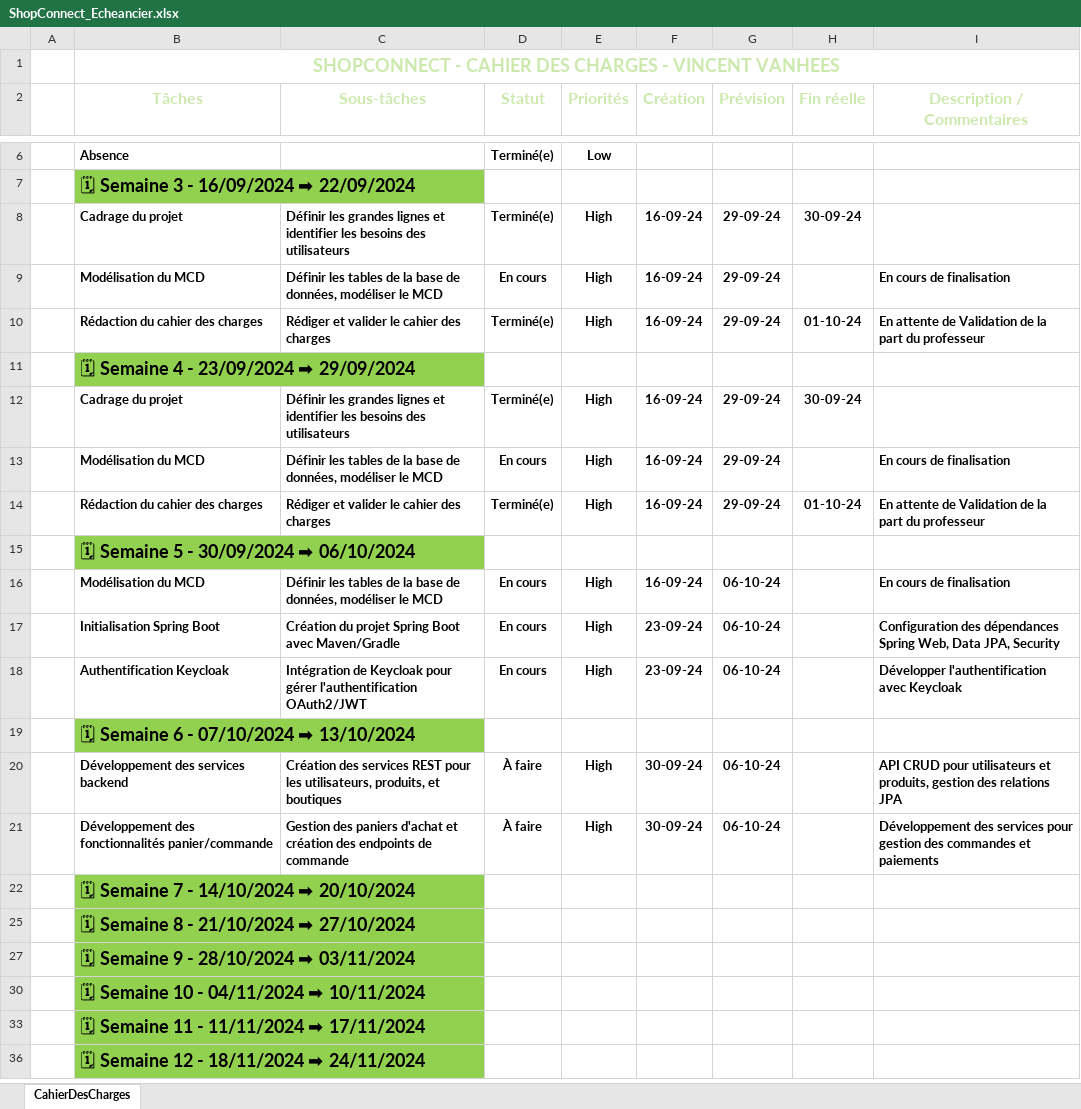
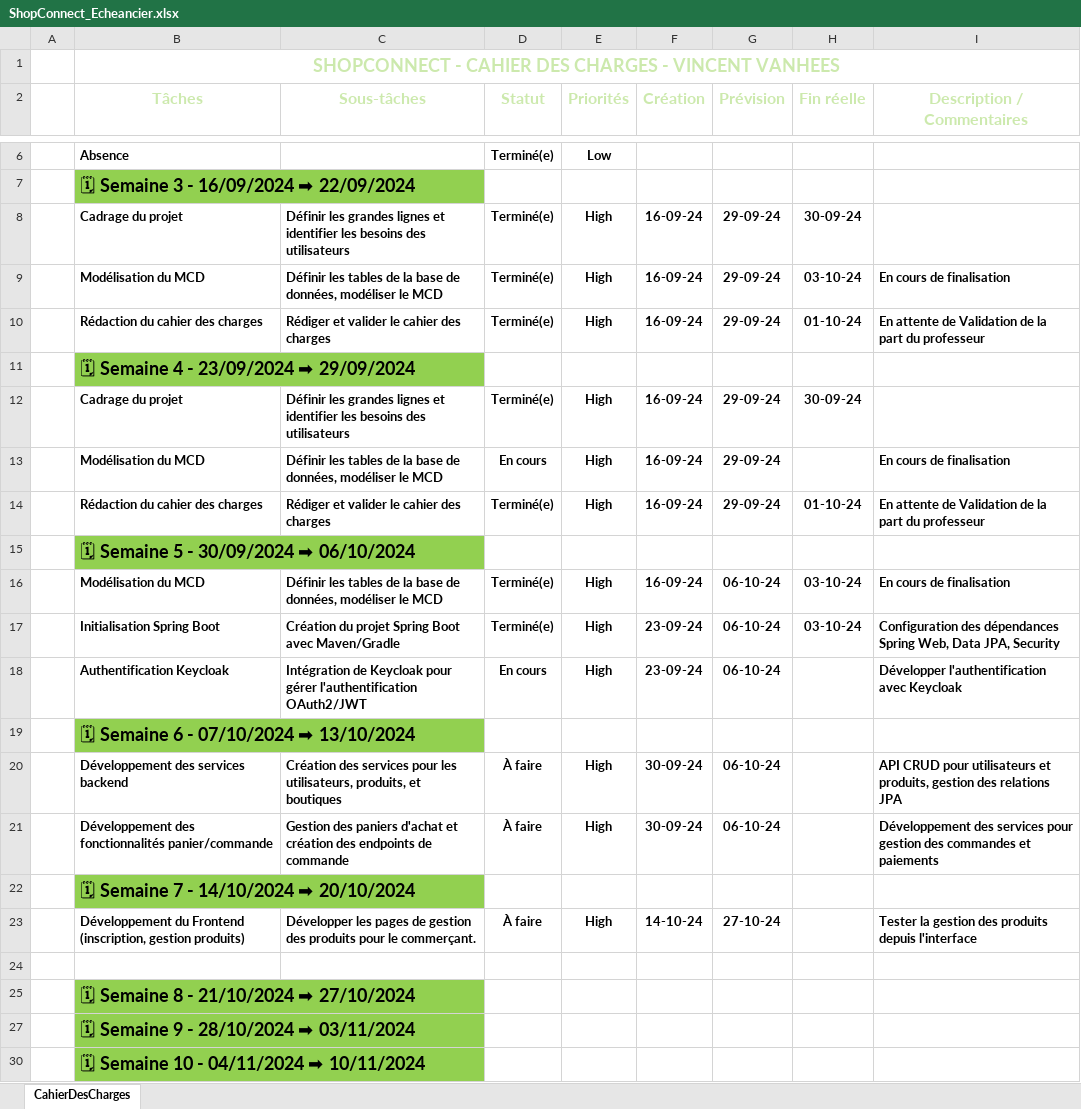
Before and after one commit to Vince1323/ShopConnect, an Excel workbook: ShopConnect_Echeancier.xlsx, sheet CahierDesCharges, drawn as a sheet; only a part is shown, gaps mark what is left out; the shorter side is filled out with more unchanged rows; values as stored, in another font and other column widths than the file's, no borders; conditional formats and table styles not drawn; the diff names each change by its address in the sheet, - before the commit and + after, or states it on an @@ line.

```diff
--- a/ShopConnect_Echeancier.xlsx (sheet CahierDesCharges)
+++ b/ShopConnect_Echeancier.xlsx (sheet CahierDesCharges)
-D9 (Statut): En cours
+D9 (Statut): Terminé(e)
-H9 (Fin réelle): (empty)
+H9 (Fin réelle): 03-10-24
-D16:D17 (Statut): En cours
+D16:D17 (Statut): Terminé(e)
-H16:H17 (Fin réelle): (empty)
+H16:H17 (Fin réelle): 03-10-24
-C20 (Sous-tâches): …des services REST pour les…
+C20 (Sous-tâches): …des services pour les…
@@ row 23 unhidden:  | Développement du Frontend (inscription, gestion produits) | Développer les pages de gestion des produits pour le commerçant. | À faire | High | 14-10-24 | 27-10-24 |  | Tester la gestion des produits depuis l'interface @@
+row 24: (empty)
```
Also changed, not shown: 2 other files.
